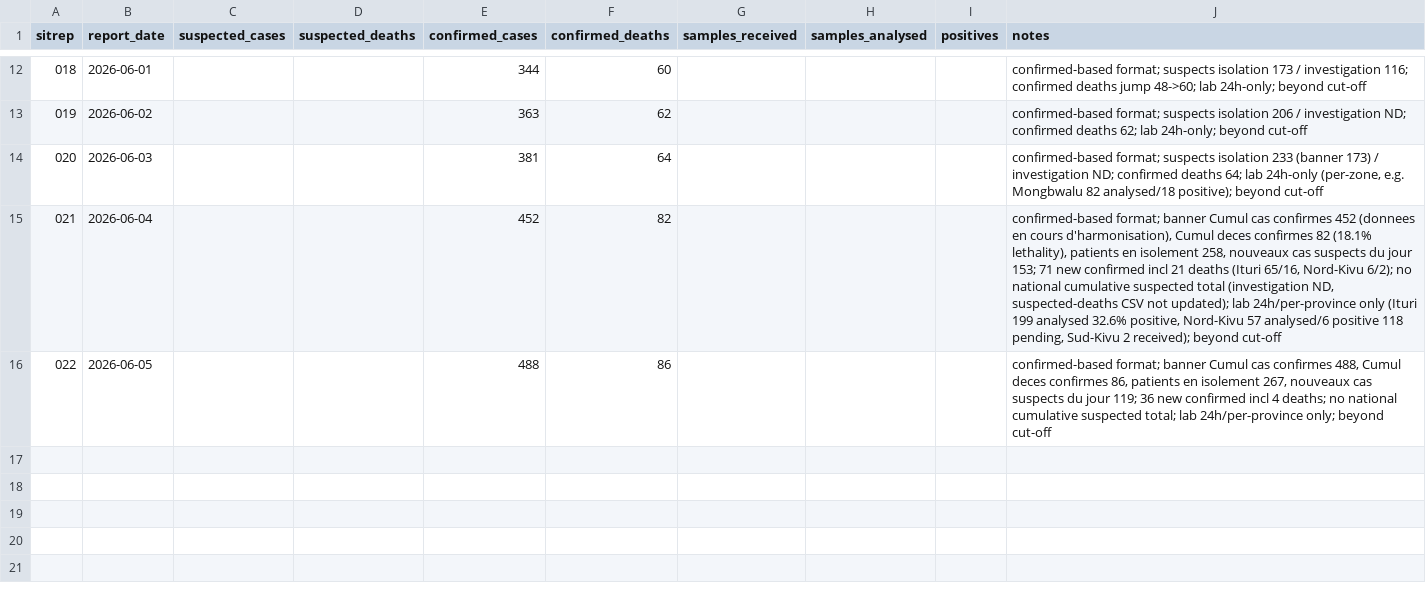
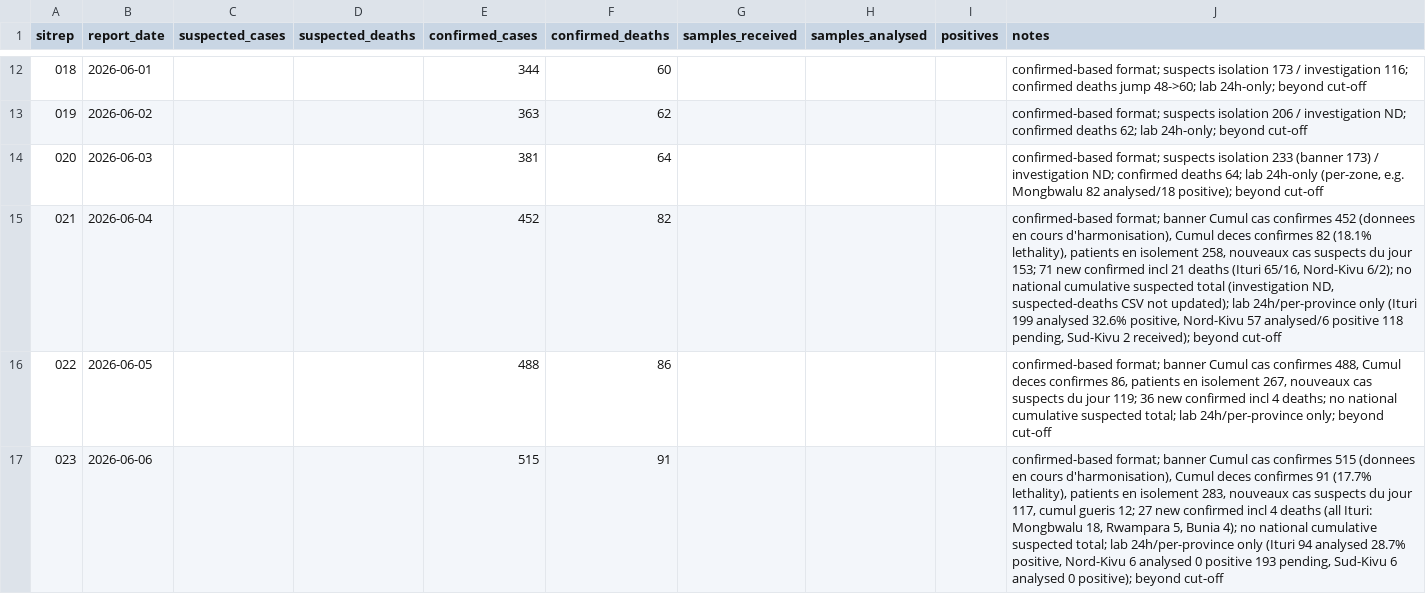
Before and after one commit to epiforecasts/BVDOutbreakSize, a CSV file: data/insp_sitrep_scanned.csv, drawn as a sheet; only a part is shown, gaps mark what is left out.

Commit message:
data: advance cut-off to 6 June (SitRep 023)
SitRep 023 (data as of 6 June 2026, published 7 June): 515 cumulative
confirmed cases (donnees en cours d'harmonisation) and 91 confirmed
deaths (17.7% lethality). Append the 6 June point to the confirmed-case
and confirmed-death histories and advance as_of_date to 2026-06-06.

As with the preceding confirmed-based vintages, the point sits beyond
the 28 May cut-off: INSP still publishes no national cumulative
suspected or laboratory total (lab is 24h/per-province only), so the
suspected and laboratory streams are unchanged and the new confirmed
points are recorded but fitted only as dark windows via the
laboratory-throughput queue.

```diff
--- a/data/insp_sitrep_scanned.csv
+++ b/data/insp_sitrep_scanned.csv
@@ -16 +16,2 @@ sitrep,report_date,suspected_cases,suspected_deaths,confirmed_cases,confirmed_de
 022,2026-06-05,,,488,86,,,,"confirmed-based format; banner Cumul cas confirmes 488, Cumul deces confirmes 86, patients en isolement 267, nouveaux cas suspects du jour 119; 36 new confirmed incl 4 deaths; no national cumulative suspected total; lab 24h/per-province only; beyond cut-off"
+023,2026-06-06,,,515,91,,,,"confirmed-based format; banner Cumul cas confirmes 515 (donnees en cours d'harmonisation), Cumul deces confirmes 91 (17.7% lethality), patients en isolement 283, nouveaux cas suspects du jour 117, cumul gueris 12; 27 new confirmed incl 4 deaths (all Ituri: Mongbwalu 18, Rwampara 5, Bunia 4); no national cumulative suspected total; lab 24h/per-province only (Ituri 94 analysed 28.7% positive, Nord-Kivu 6 analysed 0 positive 193 pending, Sud-Kivu 6 analysed 0 positive); beyond cut-off"
```
Also changed, not shown: 2 other files.
